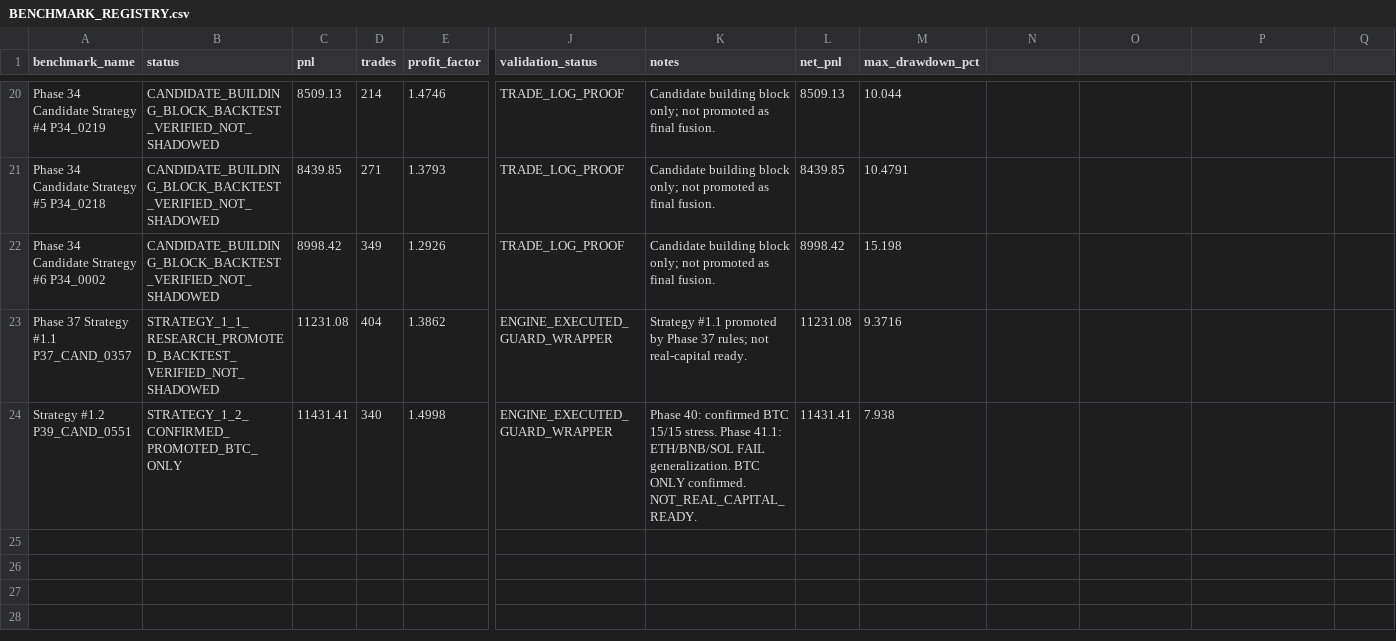
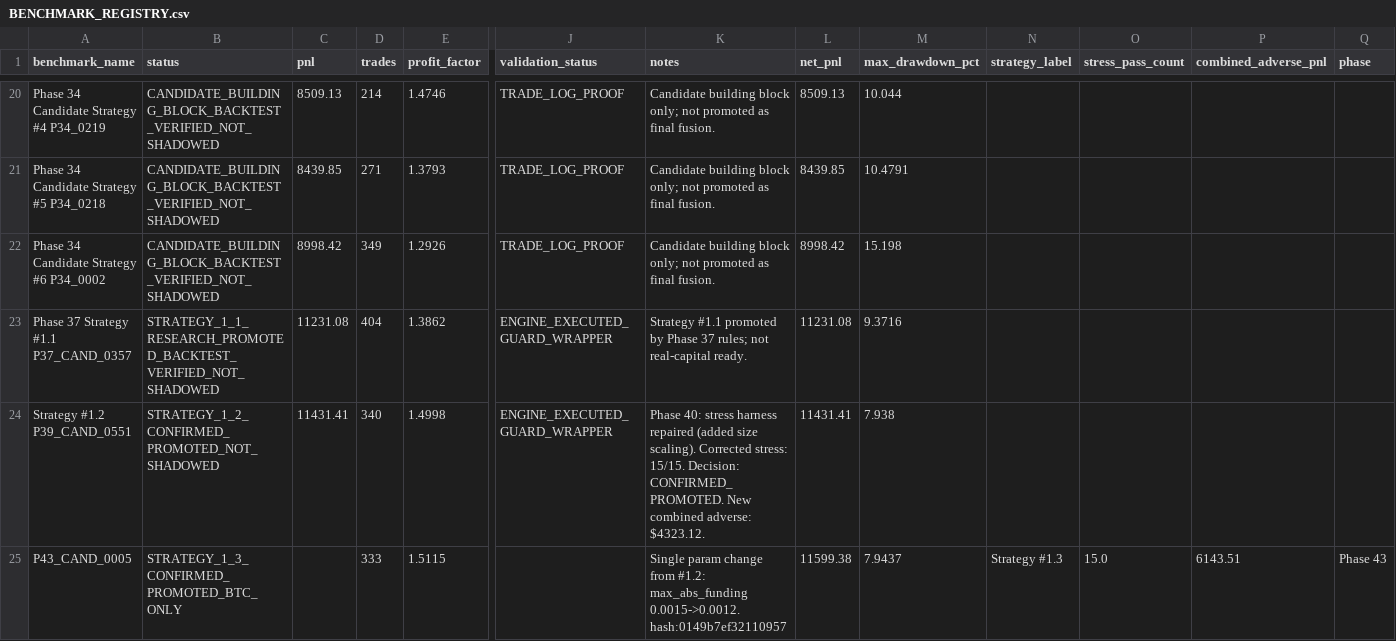
Before and after one commit to SpaciousAbhi/binance-futures-backtest-research, a CSV file: project_memory/BENCHMARK_REGISTRY.csv, drawn as a sheet; only a part is shown, gaps mark what is left out; rows hold the shown columns only; the diff names each change by its address in the sheet, - before the commit and + after, or states it on an @@ line.

Commit message:
Phase 43 — Strategy #1.3 promoted: PnL $11599 (+$168 vs #1.2), PF 1.5115, combined adverse $6144 (+42%); 479 candidates, single param change

```diff
--- a/project_memory/BENCHMARK_REGISTRY.csv
+++ b/project_memory/BENCHMARK_REGISTRY.csv
-N1: (empty)
+N1: strategy_label
-O1: (empty)
+O1: stress_pass_count
-P1: (empty)
+P1: combined_adverse_pnl
-Q1: (empty)
+Q1: phase
-B24 (status): STRATEGY_1_2_CONFIRMED_PROMOTED_BTC_ONLY
+B24 (status): STRATEGY_1_2_CONFIRMED_PROMOTED_NOT_SHADOWED
-K24 (notes): Phase 40: confirmed BTC 15/15 stress. Phase 41.1: ETH/BNB/SOL FAIL generalization. BTC ONLY confirmed. NOT_REAL_CAPITAL_READY.
+K24 (notes): Phase 40: stress harness repaired (added size scaling). Corrected stress: 15/15. Decision: CONFIRMED_PROMOTED. New combined adverse: $4323.12.
+row 25: P43_CAND_0005 | STRATEGY_1_3_CONFIRMED_PROMOTED_BTC_ONLY |  | 333 | 1.5115 |  | Single param change from #1.2: max_abs_funding 0.0015->0.0012. hash:0149b7ef32110957 | 11599.38 | 7.9437 | Strategy #1.3 | 15.0 | 6143.51 | Phase 43
```
Also changed, not shown: 18 other files.
